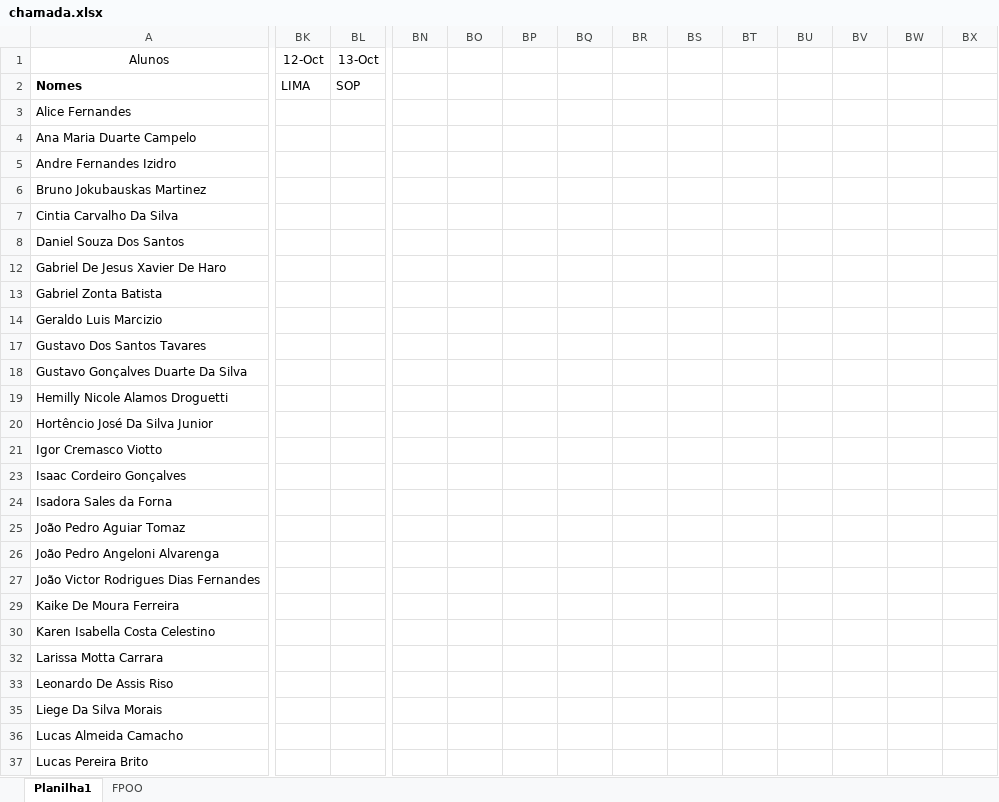
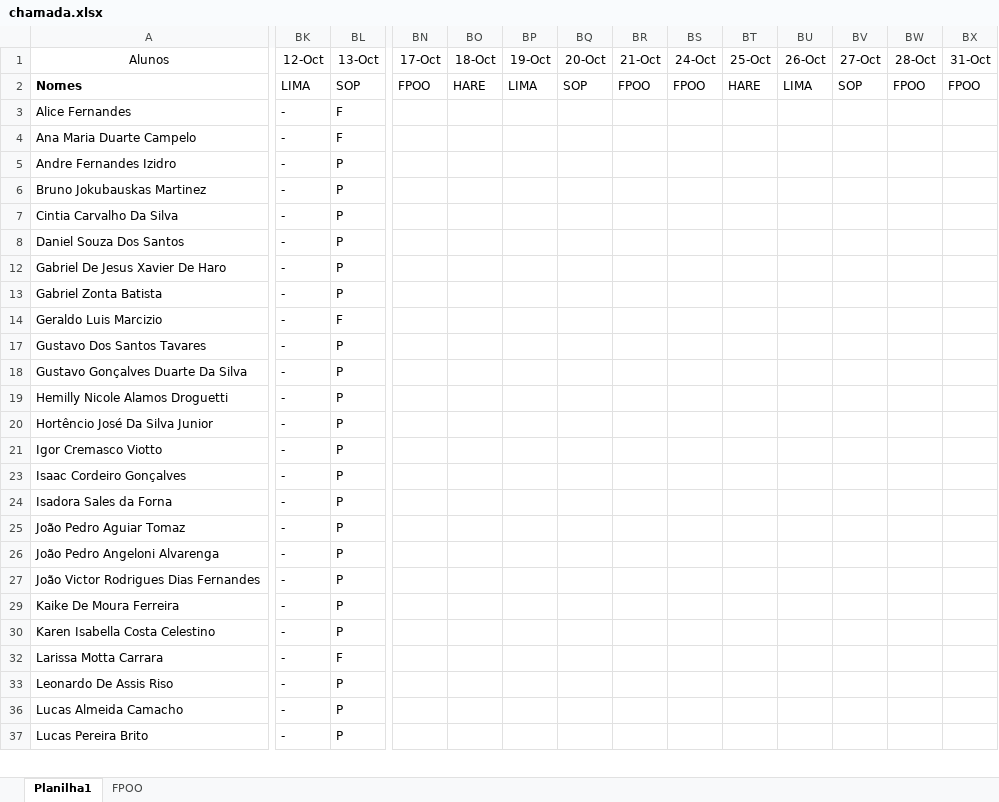
Before and after one commit to wellifabio/senai2022, an Excel workbook: 1des/chamada.xlsx, sheet Planilha1, drawn as a sheet; only a part is shown, gaps mark what is left out; values as stored, in another font and other column widths than the file's, no borders; conditional formats not drawn; rows hold the shown columns only; the diff covers the shown part only; the diff names each change by its address in the sheet, - before the commit and + after, or states it on an @@ line.

Commit message:
LIMA 14

```diff
--- a/1des/chamada.xlsx (sheet Planilha1)
+++ b/1des/chamada.xlsx (sheet Planilha1)
-BN1: (empty)
+BN1: 17-Oct
-BO1: (empty)
+BO1: 18-Oct
-BP1: (empty)
+BP1: 19-Oct
-BQ1: (empty)
+BQ1: 20-Oct
-BR1: (empty)
+BR1: 21-Oct
-BS1: (empty)
+BS1: 24-Oct
-BT1: (empty)
+BT1: 25-Oct
-BU1: (empty)
+BU1: 26-Oct
-BV1: (empty)
+BV1: 27-Oct
-BW1: (empty)
+BW1: 28-Oct
-BX1: (empty)
+BX1: 31-Oct
-BN2 (17-Oct): (empty)
+BN2 (17-Oct): FPOO
-BO2 (18-Oct): (empty)
+BO2 (18-Oct): HARE
-BP2 (19-Oct): (empty)
+BP2 (19-Oct): LIMA
-BQ2 (20-Oct): (empty)
+BQ2 (20-Oct): SOP
-BR2 (21-Oct): (empty)
+BR2 (21-Oct): FPOO
-BS2 (24-Oct): (empty)
+BS2 (24-Oct): FPOO
-BT2 (25-Oct): (empty)
+BT2 (25-Oct): HARE
-BU2 (26-Oct): (empty)
+BU2 (26-Oct): LIMA
-BV2 (27-Oct): (empty)
+BV2 (27-Oct): SOP
-BW2 (28-Oct): (empty)
+BW2 (28-Oct): FPOO
-BX2 (31-Oct): (empty)
+BX2 (31-Oct): FPOO
-BK3:BK8 (12-Oct): (empty)
+BK3:BK8 (12-Oct): -
-BL3:BL4 (13-Oct): (empty)
+BL3:BL4 (13-Oct): F
-BL5:BL8 (13-Oct): (empty)
+BL5:BL8 (13-Oct): P
-BK12:BK14 (12-Oct): (empty)
+BK12:BK14 (12-Oct): -
-BL12:BL13 (13-Oct): (empty)
+BL12:BL13 (13-Oct): P
-BL14 (13-Oct): (empty)
+BL14 (13-Oct): F
-BK17:BK21 (12-Oct): (empty)
+BK17:BK21 (12-Oct): -
-BL17:BL21 (13-Oct): (empty)
+BL17:BL21 (13-Oct): P
-BK23:BK27 (12-Oct): (empty)
+BK23:BK27 (12-Oct): -
-BL23:BL27 (13-Oct): (empty)
+BL23:BL27 (13-Oct): P
-BK29:BK30 (12-Oct): (empty)
+BK29:BK30 (12-Oct): -
-BL29:BL30 (13-Oct): (empty)
+BL29:BL30 (13-Oct): P
-BK32:BK33 (12-Oct): (empty)
+BK32:BK33 (12-Oct): -
-BL32 (13-Oct): (empty)
+BL32 (13-Oct): F
-BL33 (13-Oct): (empty)
+BL33 (13-Oct): P
-row 35: Liege Da Silva Morais
-BK36:BK37 (12-Oct): (empty)
+BK36:BK37 (12-Oct): -
-BL36:BL37 (13-Oct): (empty)
+BL36:BL37 (13-Oct): P
```
Also changed, not shown: 28 edited cells elsewhere in this sheet, 8 other files.
